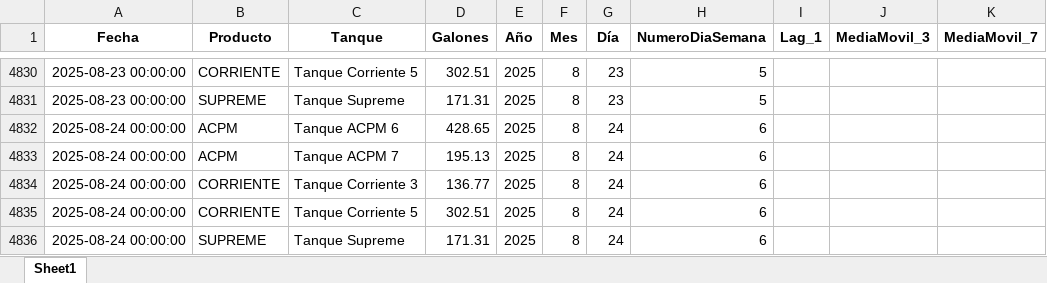
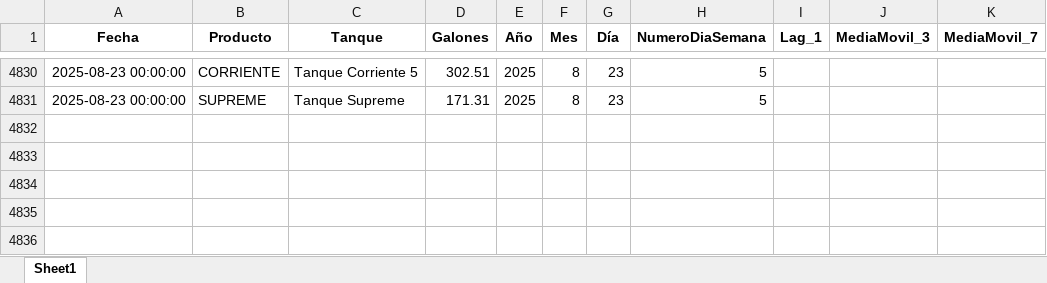
Before and after one commit to sebasmora0722/app-prediccion-combustible, an Excel workbook: data/tanques_preprocesado.xlsx, sheet Sheet1, drawn as a sheet; only a part is shown, gaps mark what is left out; values as stored, in another font and other column widths than the file's, no borders; the diff names each change by its address in the sheet, - before the commit and + after, or states it on an @@ line.

```diff
--- a/data/tanques_preprocesado.xlsx (sheet Sheet1)
+++ b/data/tanques_preprocesado.xlsx (sheet Sheet1)
-row 4832: 2025-08-24 00:00:00 | ACPM | Tanque ACPM 6 | 428.65 | 2025 | 8 | 24 | 6
-row 4833: 2025-08-24 00:00:00 | ACPM | Tanque ACPM 7 | 195.13 | 2025 | 8 | 24 | 6
-row 4834: 2025-08-24 00:00:00 | CORRIENTE | Tanque Corriente 3 | 136.77 | 2025 | 8 | 24 | 6
-row 4835: 2025-08-24 00:00:00 | CORRIENTE | Tanque Corriente 5 | 302.51 | 2025 | 8 | 24 | 6
-row 4836: 2025-08-24 00:00:00 | SUPREME | Tanque Supreme | 171.31 | 2025 | 8 | 24 | 6
```
Also changed, not shown: data/turnos_preprocesado.xlsx.
